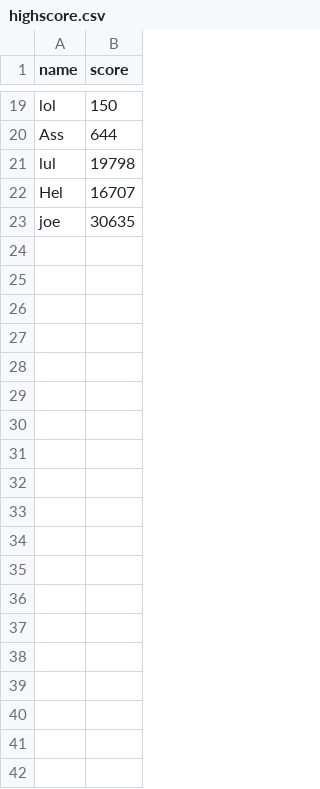
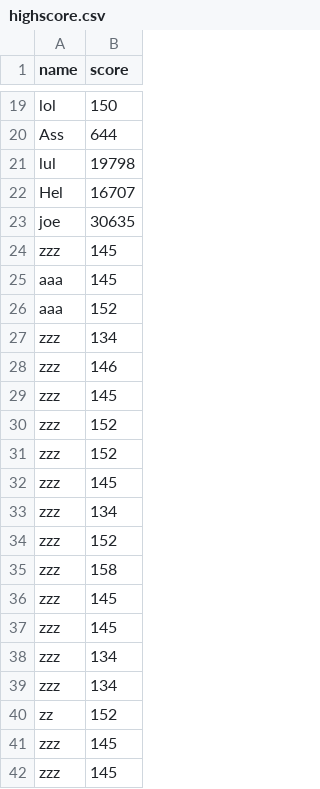
Before and after one commit to RiccardoMancinelli/Project-Fasten-Your-Seatbelts, a CSV file: highscore.csv, drawn as a sheet; only a part is shown, gaps mark what is left out; the diff covers the shown part only; the diff names each change by its address in the sheet, - before the commit and + after, or states it on an @@ line.

```diff
--- a/highscore.csv
+++ b/highscore.csv
+row 24: zzz | 145
+row 25: aaa | 145
+row 26: aaa | 152
+row 27: zzz | 134
+row 28: zzz | 146
+row 29: zzz | 145
+row 30: zzz | 152
+row 31: zzz | 152
+row 32: zzz | 145
+row 33: zzz | 134
+row 34: zzz | 152
+row 35: zzz | 158
+row 36: zzz | 145
+row 37: zzz | 145
+row 38: zzz | 134
+row 39: zzz | 134
+row 40: zz | 152
+row 41: zzz | 145
+row 42: zzz | 145
```
Also changed, not shown: 10 added rows elsewhere in this file, 2 other files.
